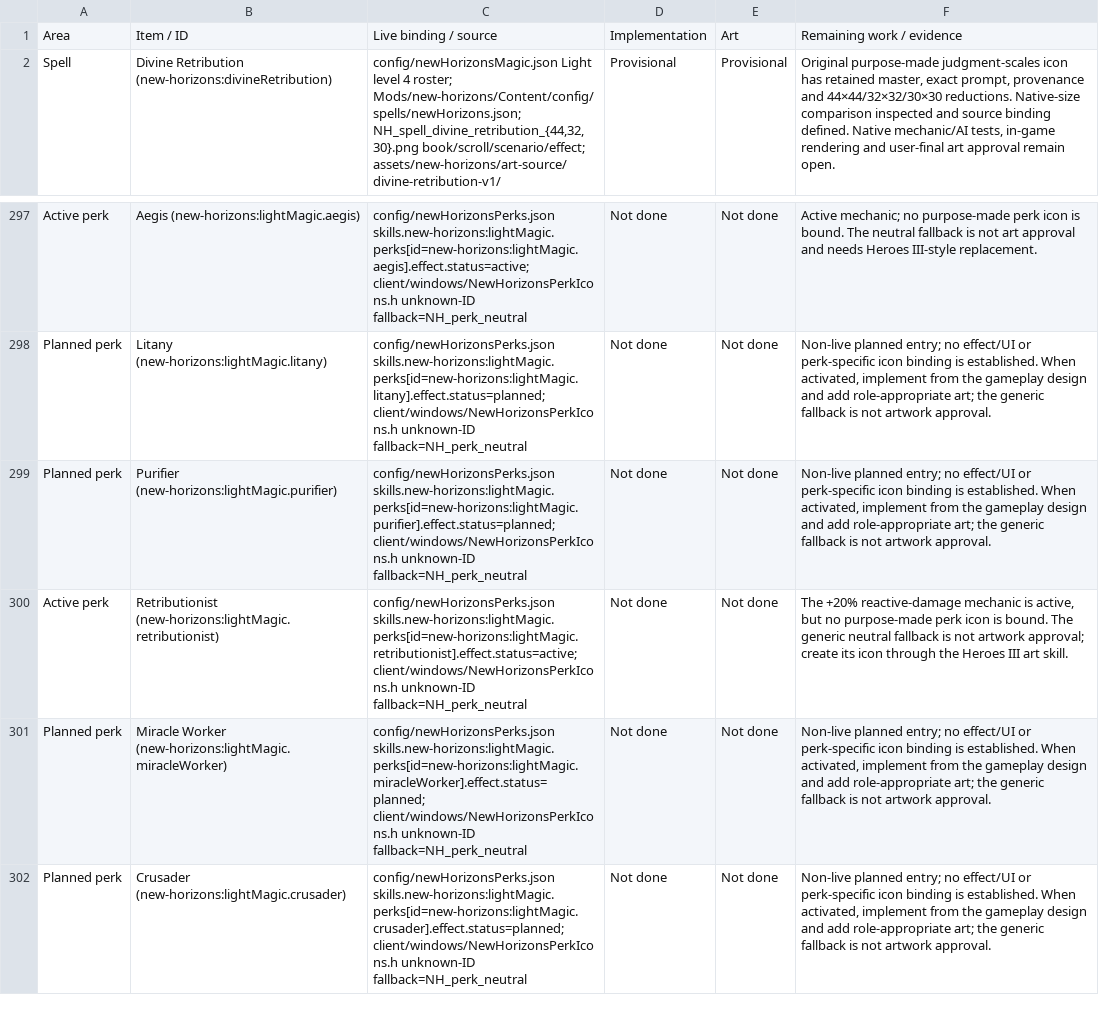
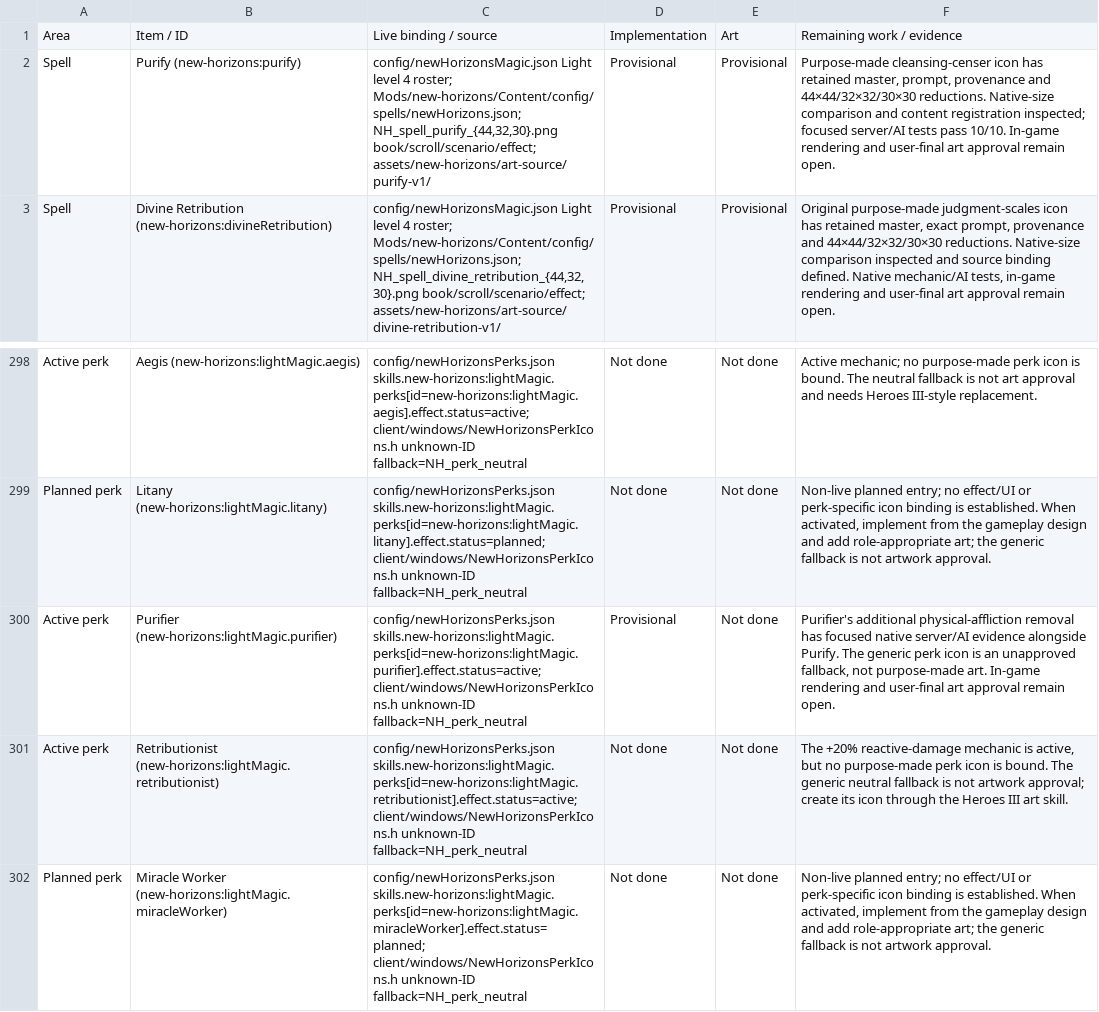
Before and after one commit to thegandalf196/vcmi, a CSV file: docs/NH_UI_ASSET_INVENTORY.csv, drawn as a sheet; only a part is shown, gaps mark what is left out; the shorter side is filled out with more unchanged rows.

Commit message:
Implement Purify area cleanse and Purifier

```diff
--- a/docs/NH_UI_ASSET_INVENTORY.csv
+++ b/docs/NH_UI_ASSET_INVENTORY.csv
@@ -1,2 +1,3 @@
 Area,Item / ID,Live binding / source,Implementation,Art,Remaining work / evidence
+"Spell","Purify (new-horizons:purify)","config/newHorizonsMagic.json Light level 4 roster; Mods/new-horizons/Content/config/spells/newHorizons.json; NH_spell_purify_{44,32,30}.png book/scroll/scenario/effect; assets/new-horizons/art-source/purify-v1/","Provisional","Provisional","Purpose-made cleansing-censer icon has retained master, prompt, provenance and 44×44/32×32/30×30 reductions. Native-size comparison and content registration inspected; focused server/AI tests pass 10/10. In-game rendering and user-final art approval remain open."
 "Spell","Divine Retribution (new-horizons:divineRetribution)","config/newHorizonsMagic.json Light level 4 roster; Mods/new-horizons/Content/config/spells/newHorizons.json; NH_spell_divine_retribution_{44,32,30}.png book/scroll/scenario/effect; assets/new-horizons/art-source/divine-retribution-v1/","Provisional","Provisional","Original purpose-made judgment-scales icon has retained master, exact prompt, provenance and 44×44/32×32/30×30 reductions. Native-size comparison inspected and source binding defined. Native mechanic/AI tests, in-game rendering and user-final art approval remain open."
@@ -298,3 +299,3 @@ Area,Item / ID,Live binding / source,Implementation,Art,Remaining work / evidenc
 "Planned perk","Litany (new-horizons:lightMagic.litany)","config/newHorizonsPerks.json skills.new-horizons:lightMagic.perks[id=new-horizons:lightMagic.litany].effect.status=planned; client/windows/NewHorizonsPerkIcons.h unknown-ID fallback=NH_perk_neutral","Not done","Not done","Non-live planned entry; no effect/UI or perk-specific icon binding is established. When activated, implement from the gameplay design and add role-appropriate art; the generic fallback is not artwork approval."
-"Planned perk","Purifier (new-horizons:lightMagic.purifier)","config/newHorizonsPerks.json skills.new-horizons:lightMagic.perks[id=new-horizons:lightMagic.purifier].effect.status=planned; client/windows/NewHorizonsPerkIcons.h unknown-ID fallback=NH_perk_neutral","Not done","Not done","Non-live planned entry; no effect/UI or perk-specific icon binding is established. When activated, implement from the gameplay design and add role-appropriate art; the generic fallback is not artwork approval."
+"Active perk","Purifier (new-horizons:lightMagic.purifier)","config/newHorizonsPerks.json skills.new-horizons:lightMagic.perks[id=new-horizons:lightMagic.purifier].effect.status=active; client/windows/NewHorizonsPerkIcons.h unknown-ID fallback=NH_perk_neutral","Provisional","Not done","Purifier's additional physical-affliction removal has focused native server/AI evidence alongside Purify. The generic perk icon is an unapproved fallback, not purpose-made art. In-game rendering and user-final art approval remain open."
 "Active perk","Retributionist (new-horizons:lightMagic.retributionist)","config/newHorizonsPerks.json skills.new-horizons:lightMagic.perks[id=new-horizons:lightMagic.retributionist].effect.status=active; client/windows/NewHorizonsPerkIcons.h unknown-ID fallback=NH_perk_neutral","Not done","Not done","The +20% reactive-damage mechanic is active, but no purpose-made perk icon is bound. The generic neutral fallback is not artwork approval; create its icon through the Heroes III art skill."
```
Also changed, not shown: 49 other files.
